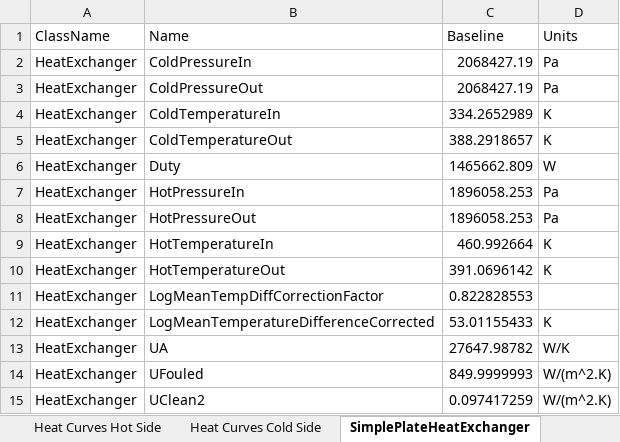
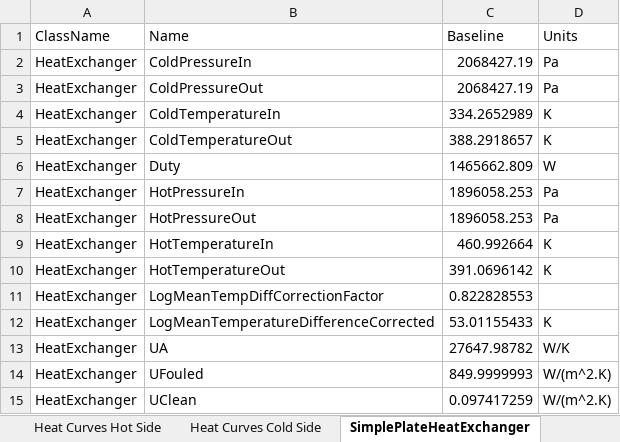
Before and after one commit to juanmgg-at/datatransfer-ProII, an Excel workbook: DataExtraction1/baseline.xlsx, sheet SimplePlateHeatExchanger, drawn as a sheet; values as stored, in another font and other column widths than the file's, no borders; the diff names each change by its address in the sheet, - before the commit and + after, or states it on an @@ line.

```diff
--- a/DataExtraction1/baseline.xlsx (sheet SimplePlateHeatExchanger)
+++ b/DataExtraction1/baseline.xlsx (sheet SimplePlateHeatExchanger)
-B15 (Name): UClean2
+B15 (Name): UClean
```
Also changed, not shown: sheet SimpleShell&TubeHeatExchanger, sheet Vessels, DataExtraction1/baseline-hysys.xlsx, OIDs Template.xlsx, 26 other files.
